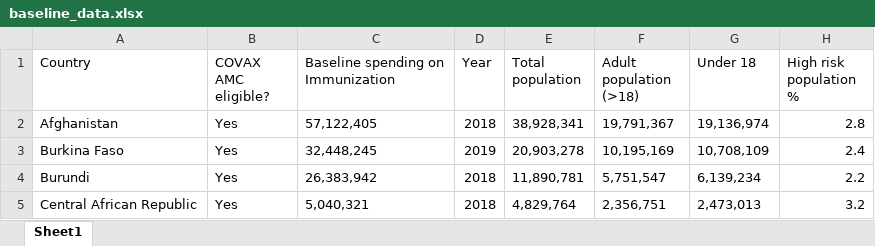
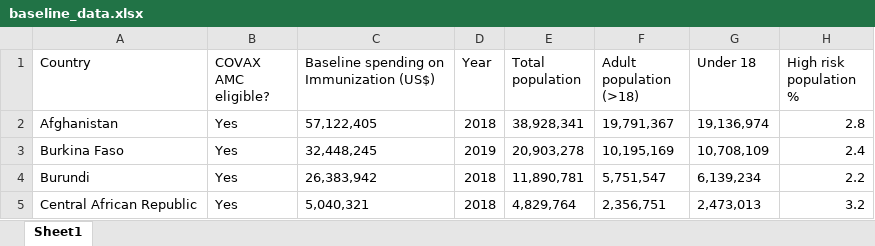
Before and after one commit to pyarasid/COVID-vaccination-Costs-Analysis, an Excel workbook: baseline_data.xlsx, sheet Sheet1, drawn as a sheet; only a part is shown; values as stored, in another font and other column widths than the file's, no borders; the diff names each change by its address in the sheet, - before the commit and + after, or states it on an @@ line.

```diff
--- a/baseline_data.xlsx (sheet Sheet1)
+++ b/baseline_data.xlsx (sheet Sheet1)
-C1: Baseline spending on Immunization
+C1: Baseline spending on Immunization (US$)
```
Also changed, not shown: 1 other file.
